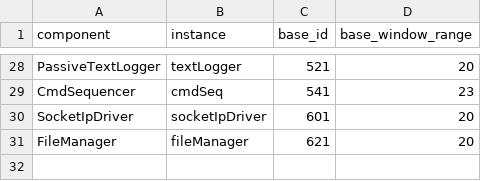
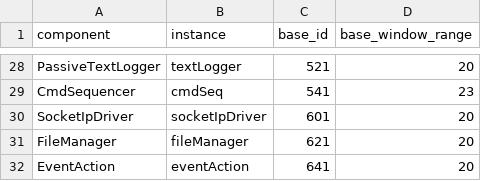
Before and after one commit to CHESS-mission/05_FS, a CSV file: App/Top/AppTopologyAppID.csv, drawn as a sheet; only a part is shown, gaps mark what is left out; the diff names each change by its address in the sheet, - before the commit and + after, or states it on an @@ line.

Commit message:
Add EventAction component

```diff
--- a/App/Top/AppTopologyAppID.csv
+++ b/App/Top/AppTopologyAppID.csv
+row 32: EventAction | eventAction | 641 | 20
```
Also changed, not shown: 14 other files.
